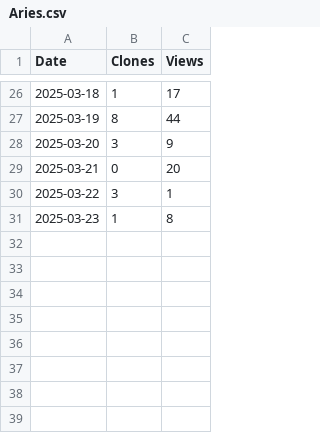
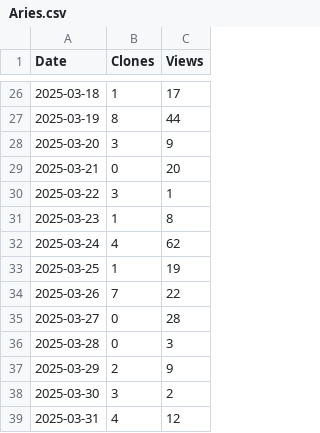
Before and after one commit to arc-research-lab/Aries, a CSV file: assets/Aries.csv, drawn as a sheet; only a part is shown, gaps mark what is left out.

```diff
--- a/assets/Aries.csv
+++ b/assets/Aries.csv
@@ -31 +31,9 @@ Date,Clones,Views
 2025-03-23,1,8
+2025-03-24,4,62
+2025-03-25,1,19
+2025-03-26,7,22
+2025-03-27,0,28
+2025-03-28,0,3
+2025-03-29,2,9
+2025-03-30,3,2
+2025-03-31,4,12
```
Also changed, not shown: 2 other files.
